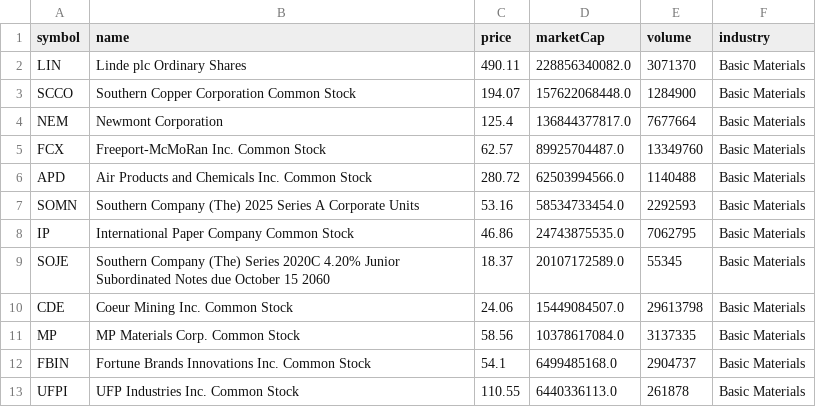
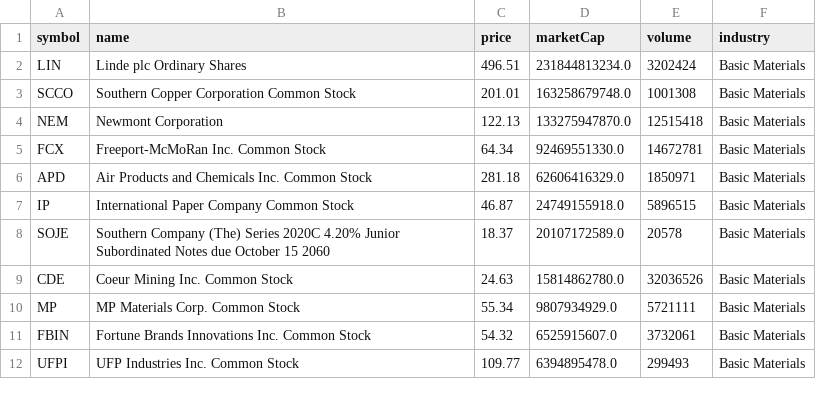
Before and after one commit to Ate329/top-us-stock-tickers, a CSV file: by_industry/basic_materials.csv, drawn as a sheet; only a part is shown; the diff covers the shown part only.

```diff
--- a/by_industry/basic_materials.csv
+++ b/by_industry/basic_materials.csv
@@ -1,13 +1,12 @@
 symbol,name,price,marketCap,volume,industry
-LIN,Linde plc Ordinary Shares,490.11,228856340082.0,3071370,Basic Materials
-SCCO,Southern Copper Corporation Common Stock,194.07,157622068448.0,1284900,Basic Materials
-NEM,Newmont Corporation,125.4,136844377817.0,7677664,Basic Materials
-FCX,Freeport-McMoRan Inc. Common Stock,62.57,89925704487.0,13349760,Basic Materials
-APD,Air Products and Chemicals Inc. Common Stock,280.72,62503994566.0,1140488,Basic Materials
-SOMN,Southern Company (The) 2025 Series A Corporate Units,53.16,58534733454.0,2292593,Basic Materials
-IP,International Paper Company Common Stock,46.86,24743875535.0,7062795,Basic Materials
-SOJE,Southern Company (The) Series 2020C 4.20% Junior Subordinated Notes due October 15 2060,18.37,20107172589.0,55345,Basic Materials
-CDE,Coeur Mining Inc. Common Stock,24.06,15449084507.0,29613798,Basic Materials
-MP,MP Materials Corp. Common Stock,58.56,10378617084.0,3137335,Basic Materials
-FBIN,Fortune Brands Innovations Inc. Common Stock,54.1,6499485168.0,2904737,Basic Materials
-UFPI,UFP Industries Inc. Common Stock,110.55,6440336113.0,261878,Basic Materials
+LIN,Linde plc Ordinary Shares,496.51,231844813234.0,3202424,Basic Materials
+SCCO,Southern Copper Corporation Common Stock,201.01,163258679748.0,1001308,Basic Materials
+NEM,Newmont Corporation,122.13,133275947870.0,12515418,Basic Materials
+FCX,Freeport-McMoRan Inc. Common Stock,64.34,92469551330.0,14672781,Basic Materials
+APD,Air Products and Chemicals Inc. Common Stock,281.18,62606416329.0,1850971,Basic Materials
+IP,International Paper Company Common Stock,46.87,24749155918.0,5896515,Basic Materials
+SOJE,Southern Company (The) Series 2020C 4.20% Junior Subordinated Notes due October 15 2060,18.37,20107172589.0,20578,Basic Materials
+CDE,Coeur Mining Inc. Common Stock,24.63,15814862780.0,32036526,Basic Materials
+MP,MP Materials Corp. Common Stock,55.34,9807934929.0,5721111,Basic Materials
+FBIN,Fortune Brands Innovations Inc. Common Stock,54.32,6525915607.0,3732061,Basic Materials
+UFPI,UFP Industries Inc. Common Stock,109.77,6394895478.0,299493,Basic Materials
```
Also changed, not shown: 6 added rows, 6 removed rows and 81 edited cells elsewhere in this file, by_industry/finance.csv, by_industry/health_care.csv, 13 other files.
